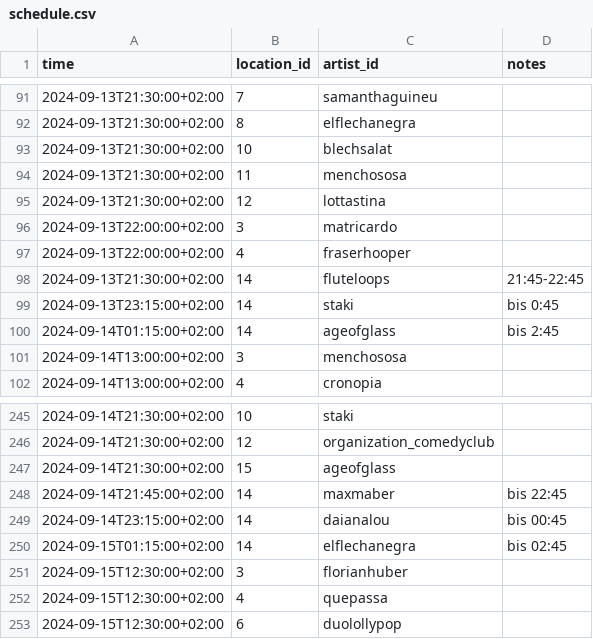
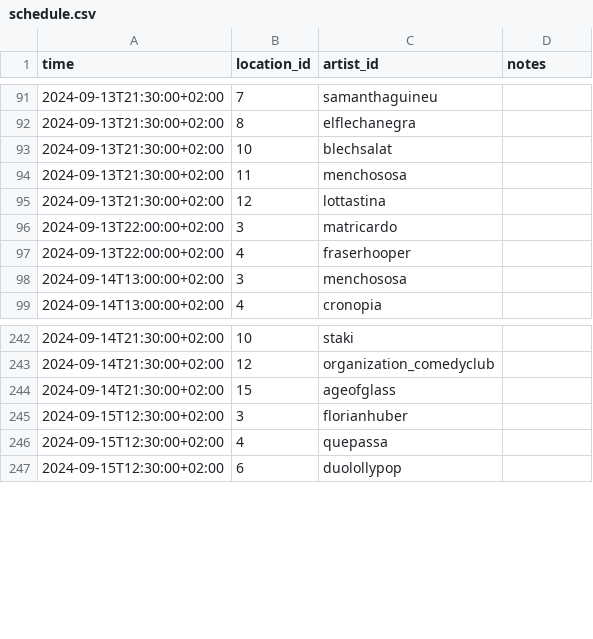
Before and after one commit to spektakel-la/spektakel-la.github.io, a CSV file: _data/schedule.csv, drawn as a sheet; only a part is shown, gaps mark what is left out.

```diff
--- a/_data/schedule.csv
+++ b/_data/schedule.csv
@@ -97,5 +97,2 @@ time,location_id,artist_id,notes
 2024-09-13T22:00:00+02:00,4,fraserhooper,
-2024-09-13T21:30:00+02:00,14,fluteloops,21:45-22:45
-2024-09-13T23:15:00+02:00,14,staki,bis 0:45
-2024-09-14T01:15:00+02:00,14,ageofglass,bis 2:45
 2024-09-14T13:00:00+02:00,3,menchososa,
@@ -247,5 +244,2 @@ time,location_id,artist_id,notes
 2024-09-14T21:30:00+02:00,15,ageofglass,
-2024-09-14T21:45:00+02:00,14,maxmaber,bis 22:45
-2024-09-14T23:15:00+02:00,14,daianalou,bis 00:45
-2024-09-15T01:15:00+02:00,14,elflechanegra,bis 02:45
 2024-09-15T12:30:00+02:00,3,florianhuber,
```
Also changed, not shown: 15 other files.
